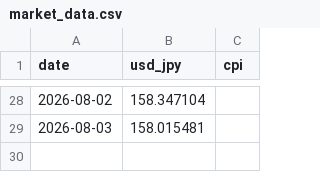
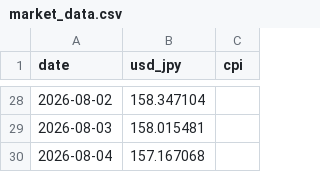
Before and after one commit to akiikeizumi-jpg/it-price-monitor_test, a CSV file: data/market_data.csv, drawn as a sheet; only a part is shown, gaps mark what is left out.

```diff
--- a/data/market_data.csv
+++ b/data/market_data.csv
@@ -29 +29,2 @@ date,usd_jpy,cpi
 2026-08-03,158.015481,
+2026-08-04,157.167068,
```
